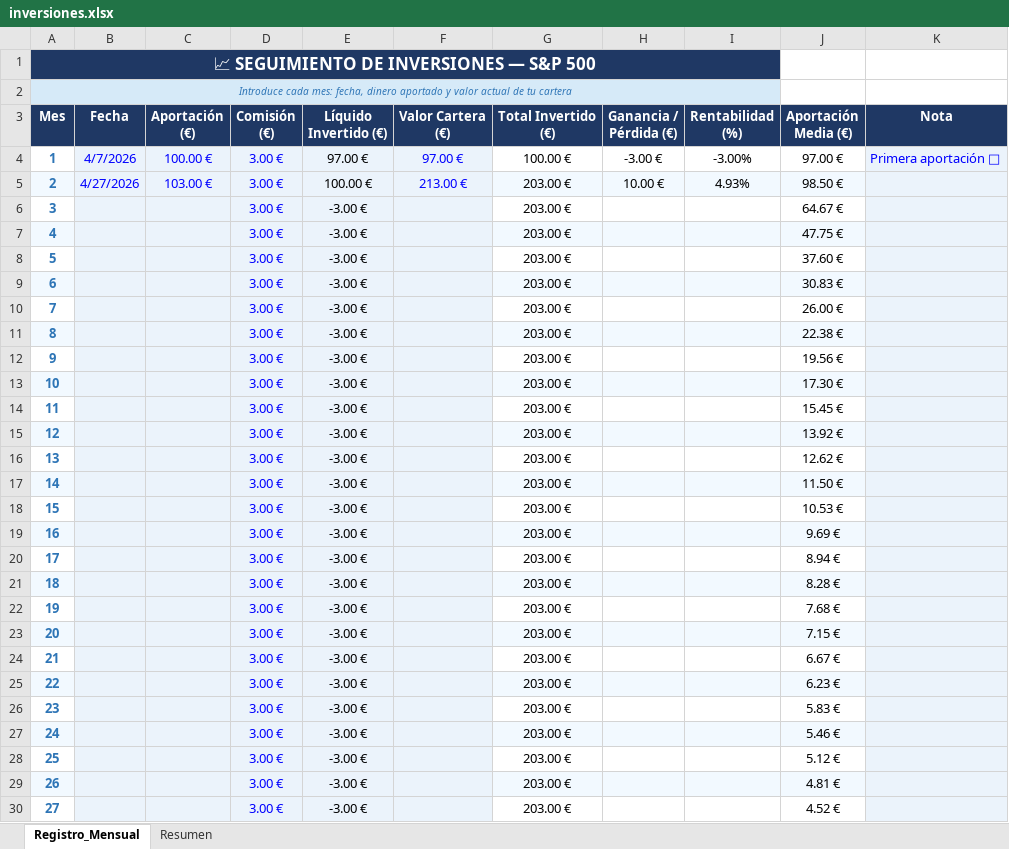
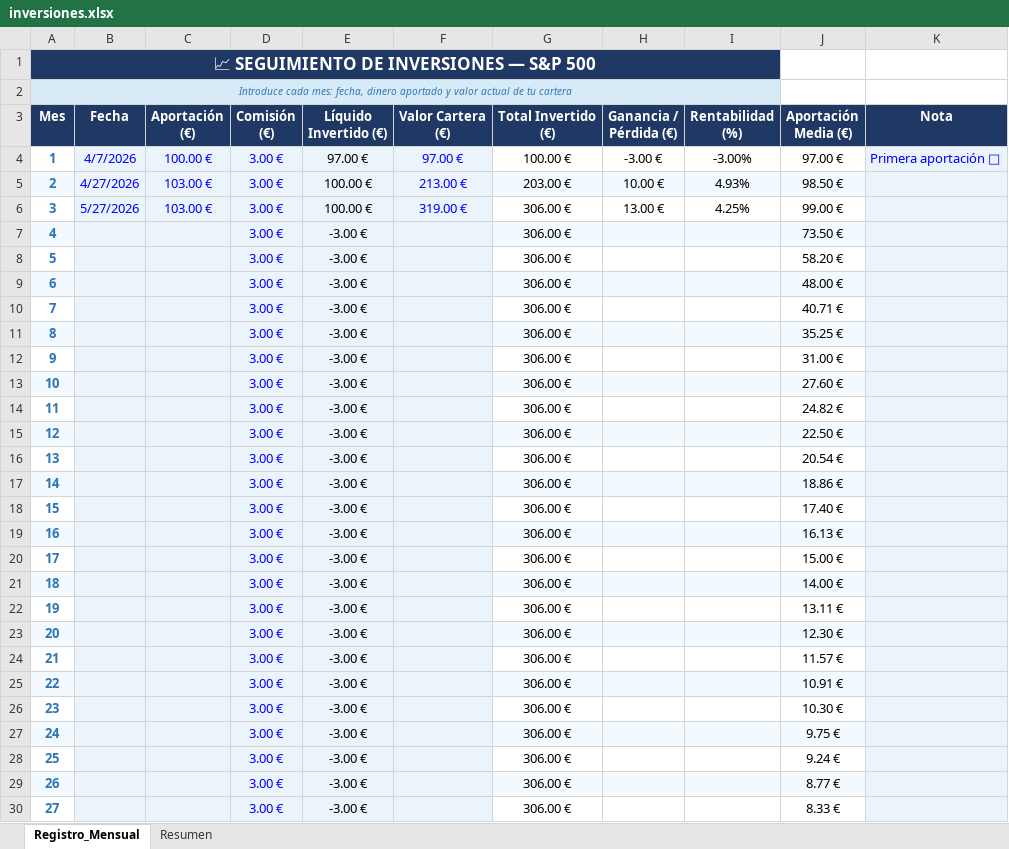
Before and after one commit to marioaragon/inversiones, an Excel workbook: inversiones.xlsx, sheet Registro_Mensual, drawn as a sheet; only a part is shown; values as stored, in another font and other column widths than the file's, no borders; the diff covers the shown part only; the diff names each change by its address in the sheet, - before the commit and + after, or states it on an @@ line.

```diff
--- a/inversiones.xlsx (sheet Registro_Mensual)
+++ b/inversiones.xlsx (sheet Registro_Mensual)
-B6 (Fecha): (empty)
+B6 (Fecha): 5/27/2026
-C6 (Aportación (€)): (empty)
+C6 (Aportación (€)): 103.00 €
-E6 (Líquido Invertido (€)): -3.00 €
+E6 (Líquido Invertido (€)): 100.00 €
-F6 (Valor Cartera (€)): (empty)
+F6 (Valor Cartera (€)): 319.00 €
-G6:G30 (Total Invertido (€)): 203.00 €
+G6:G30 (Total Invertido (€)): 306.00 €
-H6 (Ganancia / Pérdida (€)): (empty)
+H6 (Ganancia / Pérdida (€)): 13.00 €
-I6 (Rentabilidad (%)): (empty)
+I6 (Rentabilidad (%)): 4.25%
-J6 (Aportación Media (€)): 64.67 €
+J6 (Aportación Media (€)): 99.00 €
-J7 (Aportación Media (€)): 47.75 €
+J7 (Aportación Media (€)): 73.50 €
-J8 (Aportación Media (€)): 37.60 €
+J8 (Aportación Media (€)): 58.20 €
-J9 (Aportación Media (€)): 30.83 €
+J9 (Aportación Media (€)): 48.00 €
-J10 (Aportación Media (€)): 26.00 €
+J10 (Aportación Media (€)): 40.71 €
-J11 (Aportación Media (€)): 22.38 €
+J11 (Aportación Media (€)): 35.25 €
-J12 (Aportación Media (€)): 19.56 €
+J12 (Aportación Media (€)): 31.00 €
-J13 (Aportación Media (€)): 17.30 €
+J13 (Aportación Media (€)): 27.60 €
-J14 (Aportación Media (€)): 15.45 €
+J14 (Aportación Media (€)): 24.82 €
-J15 (Aportación Media (€)): 13.92 €
+J15 (Aportación Media (€)): 22.50 €
-J16 (Aportación Media (€)): 12.62 €
+J16 (Aportación Media (€)): 20.54 €
-J17 (Aportación Media (€)): 11.50 €
+J17 (Aportación Media (€)): 18.86 €
-J18 (Aportación Media (€)): 10.53 €
+J18 (Aportación Media (€)): 17.40 €
-J19 (Aportación Media (€)): 9.69 €
+J19 (Aportación Media (€)): 16.13 €
-J20 (Aportación Media (€)): 8.94 €
+J20 (Aportación Media (€)): 15.00 €
-J21 (Aportación Media (€)): 8.28 €
+J21 (Aportación Media (€)): 14.00 €
-J22 (Aportación Media (€)): 7.68 €
+J22 (Aportación Media (€)): 13.11 €
-J23 (Aportación Media (€)): 7.15 €
+J23 (Aportación Media (€)): 12.30 €
-J24 (Aportación Media (€)): 6.67 €
+J24 (Aportación Media (€)): 11.57 €
-J25 (Aportación Media (€)): 6.23 €
+J25 (Aportación Media (€)): 10.91 €
-J26 (Aportación Media (€)): 5.83 €
+J26 (Aportación Media (€)): 10.30 €
-J27 (Aportación Media (€)): 5.46 €
+J27 (Aportación Media (€)): 9.75 €
-J28 (Aportación Media (€)): 5.12 €
+J28 (Aportación Media (€)): 9.24 €
-J29 (Aportación Media (€)): 4.81 €
+J29 (Aportación Media (€)): 8.77 €
-J30 (Aportación Media (€)): 4.52 €
+J30 (Aportación Media (€)): 8.33 €
```
Also changed, not shown: 66 edited cells elsewhere in this sheet, sheet Resumen.
